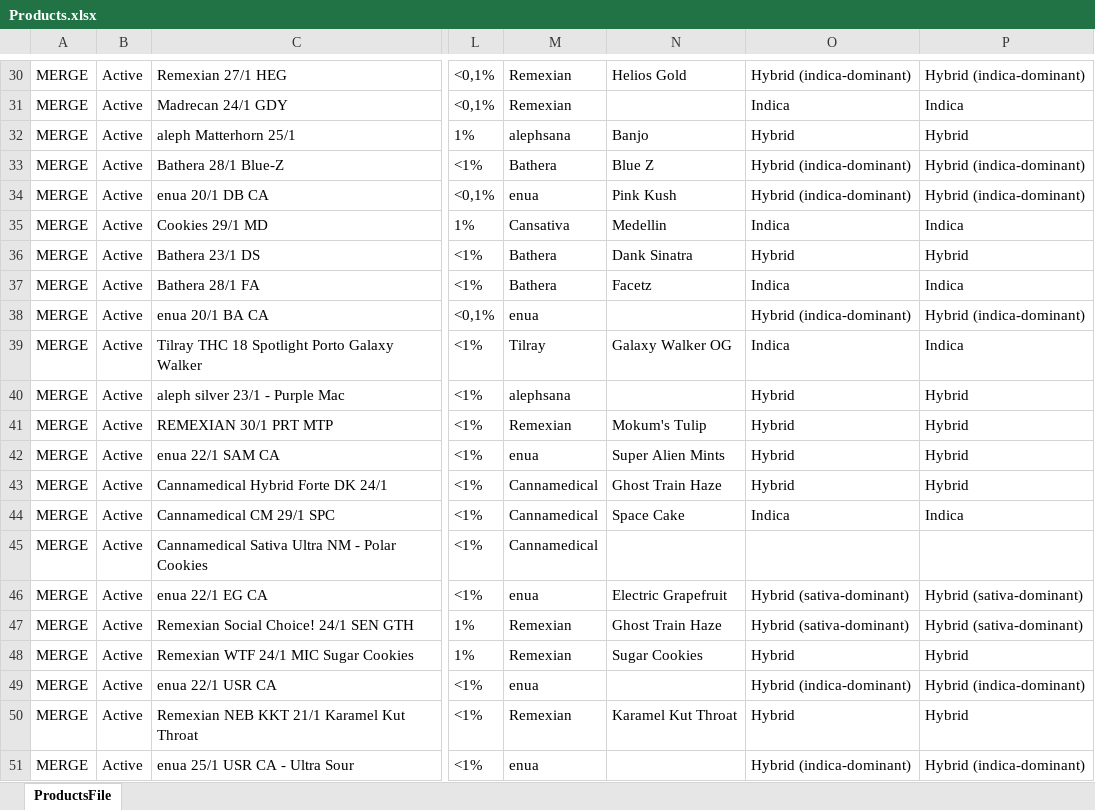
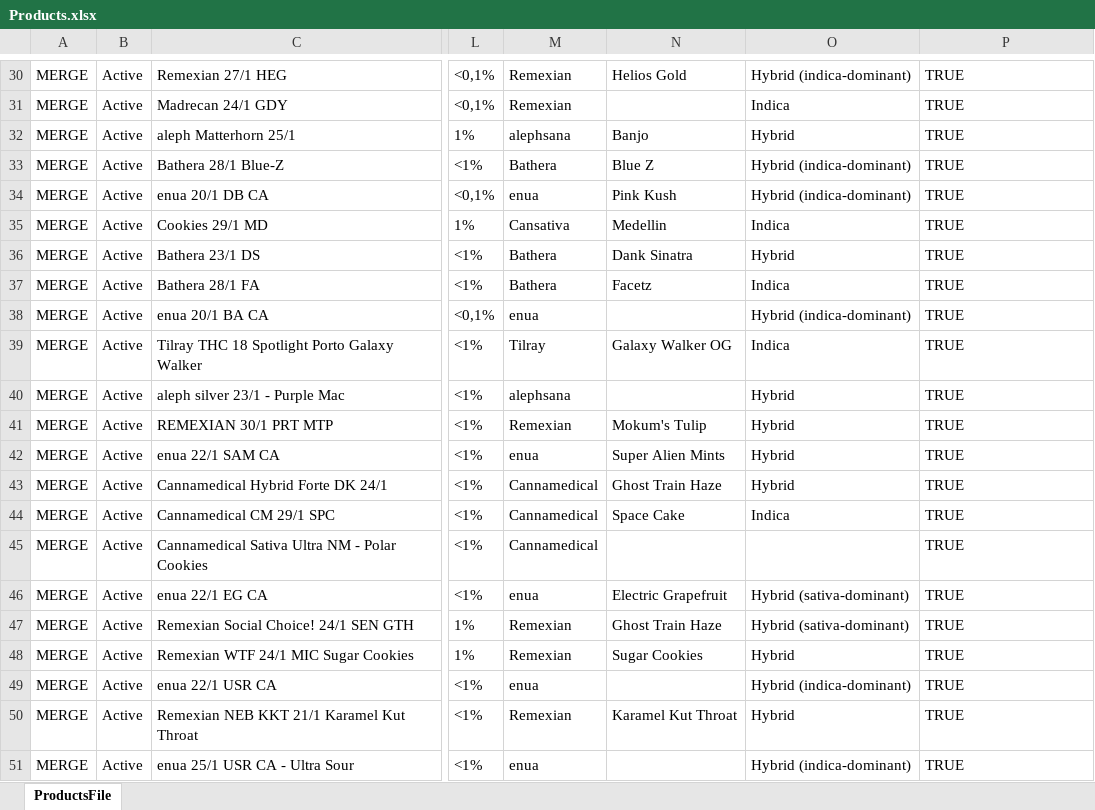
Before and after one commit to yaroslav-ecorn/update-prices, an Excel workbook: Products.xlsx, sheet ProductsFile, drawn as a sheet; only a part is shown, gaps mark what is left out; values as stored, in another font and other column widths than the file's, no borders; the diff covers the shown part only; the diff names each change by its address in the sheet, - before the commit and + after, or states it on an @@ line.

```diff
--- a/Products.xlsx (sheet ProductsFile)
+++ b/Products.xlsx (sheet ProductsFile)
-P30: Hybrid (indica-dominant)
+P30: TRUE
-P31: Indica
+P31: TRUE
-P32: Hybrid
+P32: TRUE
-P33:P34: Hybrid (indica-dominant)
+P33:P34: TRUE
-P35: Indica
+P35: TRUE
-P36: Hybrid
+P36: TRUE
-P37: Indica
+P37: TRUE
-P38: Hybrid (indica-dominant)
+P38: TRUE
-P39: Indica
+P39: TRUE
-P40:P43: Hybrid
+P40:P43: TRUE
-P44: Indica
+P44: TRUE
-P45: (empty)
+P45: TRUE
-P46:P47: Hybrid (sativa-dominant)
+P46:P47: TRUE
-P48: Hybrid
+P48: TRUE
-P49: Hybrid (indica-dominant)
+P49: TRUE
-P50: Hybrid
+P50: TRUE
-P51: Hybrid (indica-dominant)
+P51: TRUE
```
Also changed, not shown: 28 edited cells elsewhere in this sheet.
